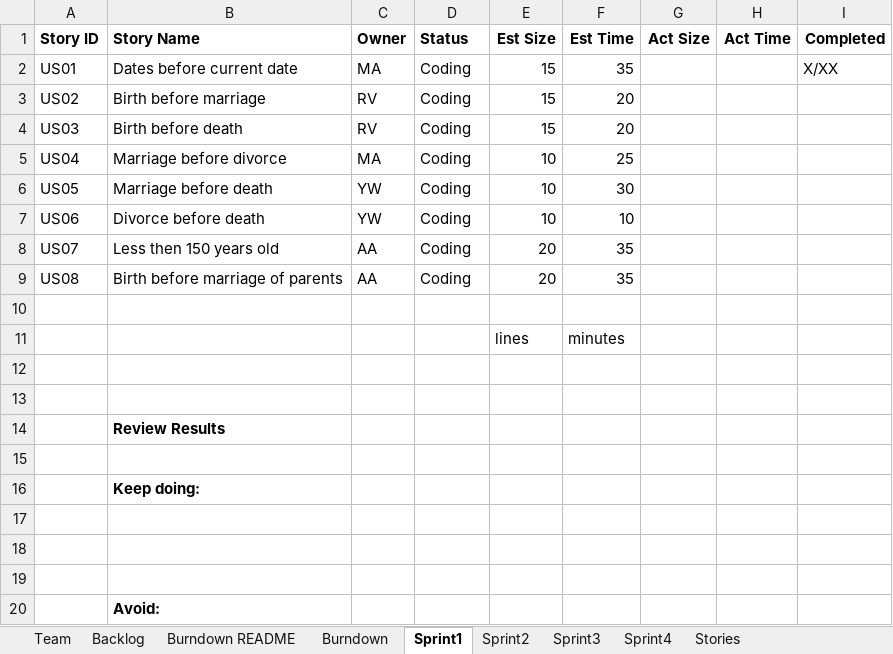
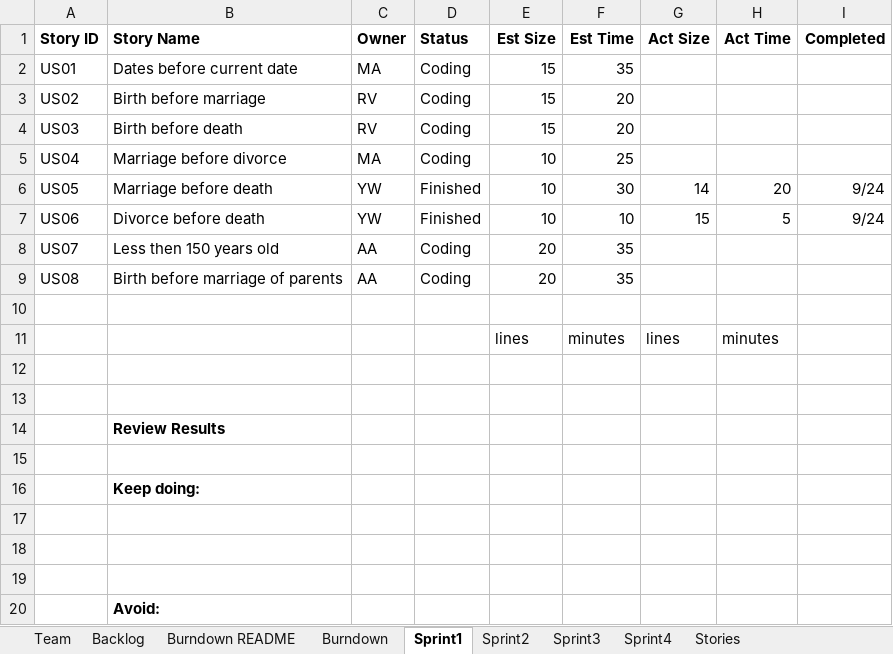
Before and after one commit to ywCN/SSW533Project, an Excel workbook: TeamReport.xlsx, sheet Sprint1, drawn as a sheet; values as stored, in another font and other column widths than the file's, no borders; the diff names each change by its address in the sheet, - before the commit and + after, or states it on an @@ line.

Commit message:
update report file

```diff
--- a/TeamReport.xlsx (sheet Sprint1)
+++ b/TeamReport.xlsx (sheet Sprint1)
-I2 (Completed): X/XX
+I2 (Completed): (empty)
-D6:D7 (Status): Coding
+D6:D7 (Status): Finished
-G6 (Act Size): (empty)
+G6 (Act Size): 14
-H6 (Act Time): (empty)
+H6 (Act Time): 20
-I6:I7 (Completed): (empty)
+I6:I7 (Completed): 9/24
-G7 (Act Size): (empty)
+G7 (Act Size): 15
-H7 (Act Time): (empty)
+H7 (Act Time): 5
-G11 (Act Size): (empty)
+G11 (Act Size): lines
-H11 (Act Time): (empty)
+H11 (Act Time): minutes
```
Also changed, not shown: sheet Backlog.
